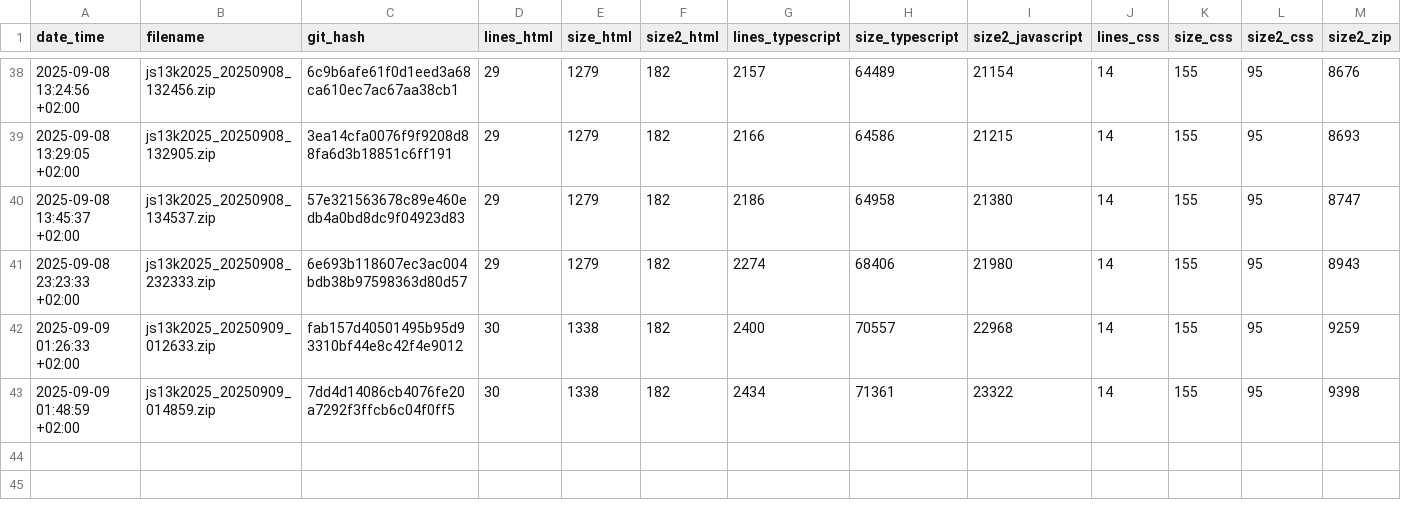
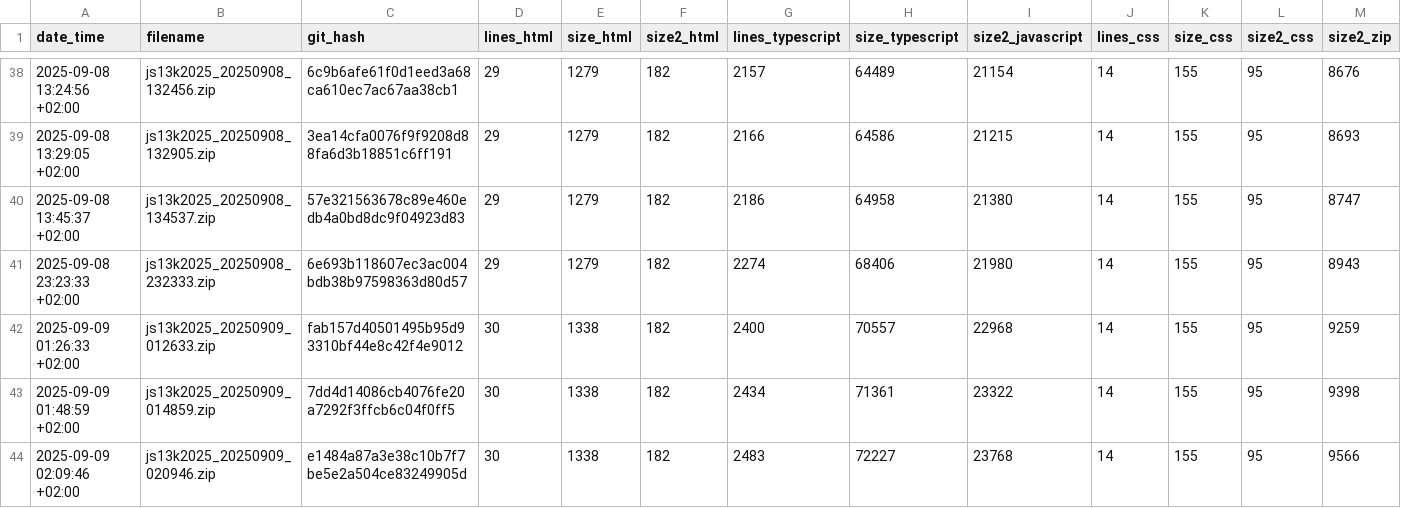
Before and after one commit to gheja/js13k2025, a CSV file: build_stats.csv, drawn as a sheet; only a part is shown, gaps mark what is left out; rows hold the shown columns only; the diff names each change by its address in the sheet, - before the commit and + after, or states it on an @@ line.

Commit message:
Updated builds stats

```diff
--- a/build_stats.csv
+++ b/build_stats.csv
+row 44: 2025-09-09 02:09:46 +02:00 | js13k2025_20250909_020946.zip | e1484a87a3e38c10b7f7be5e2a504ce83249905d | 30 | 1338 | 182 | 2483 | 72227 | 23768 | 14 | 155 | 95 | 9566
```
